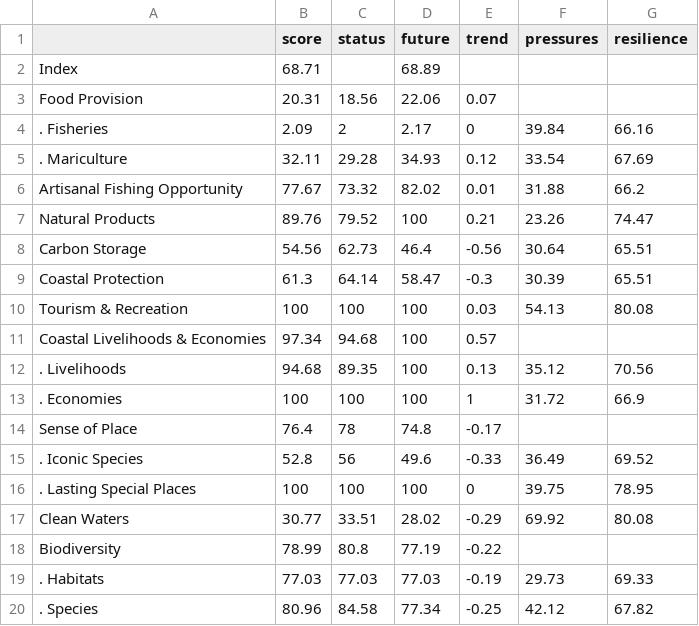
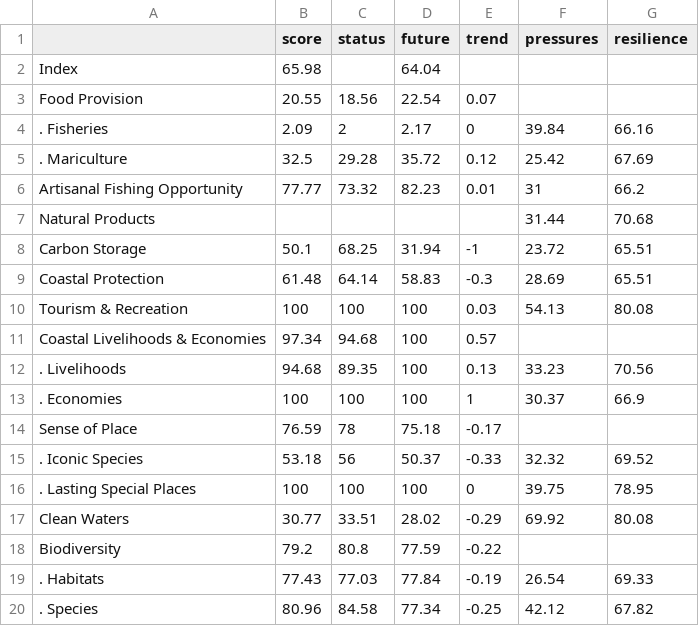
Before and after one commit to OHI-Science/chn, a CSV file: province2015/reports/tables/scores_Shanghai.csv, drawn as a sheet.

```diff
--- a/province2015/reports/tables/scores_Shanghai.csv
+++ b/province2015/reports/tables/scores_Shanghai.csv
@@ -1,20 +1,20 @@
 " ","score","status","future","trend","pressures","resilience"
-"Index",68.71,,68.89,,,
-"Food Provision",20.31,18.56,22.06,0.07,,
+"Index",65.98,,64.04,,,
+"Food Provision",20.55,18.56,22.54,0.07,,
 ". Fisheries",2.09,2,2.17,0,39.84,66.16
-". Mariculture",32.11,29.28,34.93,0.12,33.54,67.69
-"Artisanal Fishing Opportunity",77.67,73.32,82.02,0.01,31.88,66.2
-"Natural Products",89.76,79.52,100,0.21,23.26,74.47
-"Carbon Storage",54.56,62.73,46.4,-0.56,30.64,65.51
-"Coastal Protection",61.3,64.14,58.47,-0.3,30.39,65.51
+". Mariculture",32.5,29.28,35.72,0.12,25.42,67.69
+"Artisanal Fishing Opportunity",77.77,73.32,82.23,0.01,31,66.2
+"Natural Products",,,,,31.44,70.68
+"Carbon Storage",50.1,68.25,31.94,-1,23.72,65.51
+"Coastal Protection",61.48,64.14,58.83,-0.3,28.69,65.51
 "Tourism & Recreation",100,100,100,0.03,54.13,80.08
 "Coastal Livelihoods & Economies",97.34,94.68,100,0.57,,
-". Livelihoods",94.68,89.35,100,0.13,35.12,70.56
-". Economies",100,100,100,1,31.72,66.9
-"Sense of Place",76.4,78,74.8,-0.17,,
-". Iconic Species",52.8,56,49.6,-0.33,36.49,69.52
+". Livelihoods",94.68,89.35,100,0.13,33.23,70.56
+". Economies",100,100,100,1,30.37,66.9
+"Sense of Place",76.59,78,75.18,-0.17,,
+". Iconic Species",53.18,56,50.37,-0.33,32.32,69.52
 ". Lasting Special Places",100,100,100,0,39.75,78.95
 "Clean Waters",30.77,33.51,28.02,-0.29,69.92,80.08
-"Biodiversity",78.99,80.8,77.19,-0.22,,
-". Habitats",77.03,77.03,77.03,-0.19,29.73,69.33
+"Biodiversity",79.2,80.8,77.59,-0.22,,
+". Habitats",77.43,77.03,77.84,-0.19,26.54,69.33
 ". Species",80.96,84.58,77.34,-0.25,42.12,67.82
```
Also changed, not shown: province2015/reports/tables/scores_Fujian.csv, province2015/reports/tables/scores_Guangdong.csv, 23 other files.
